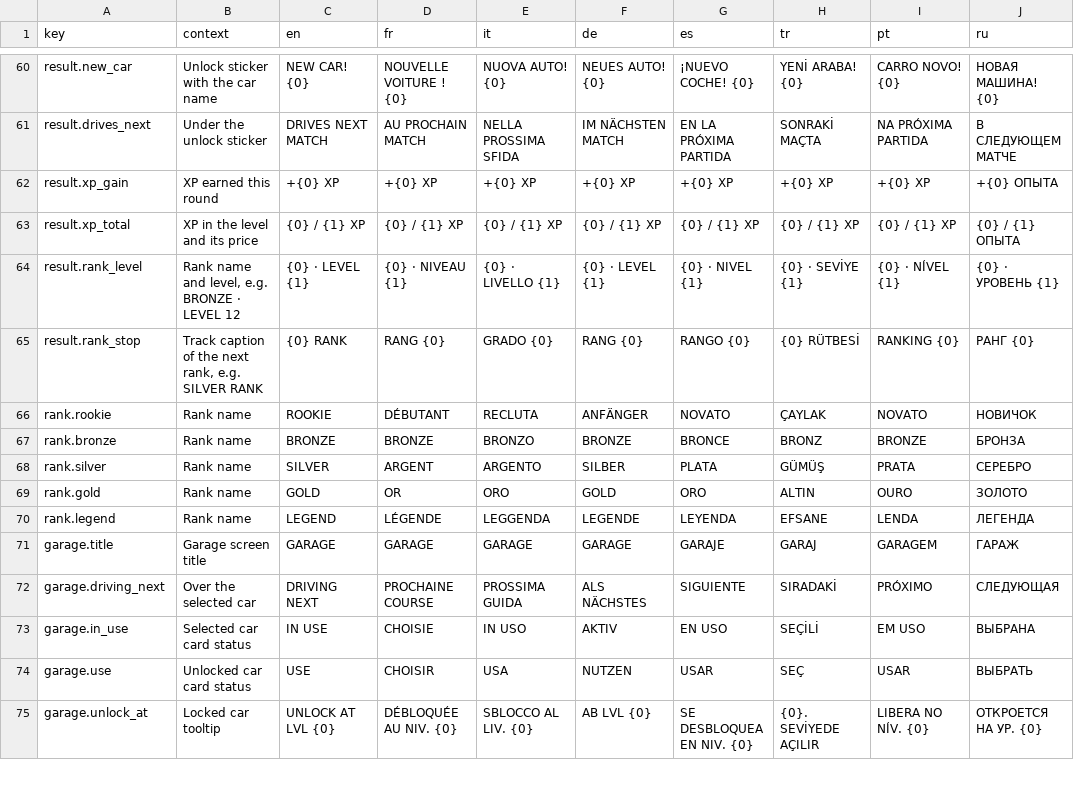
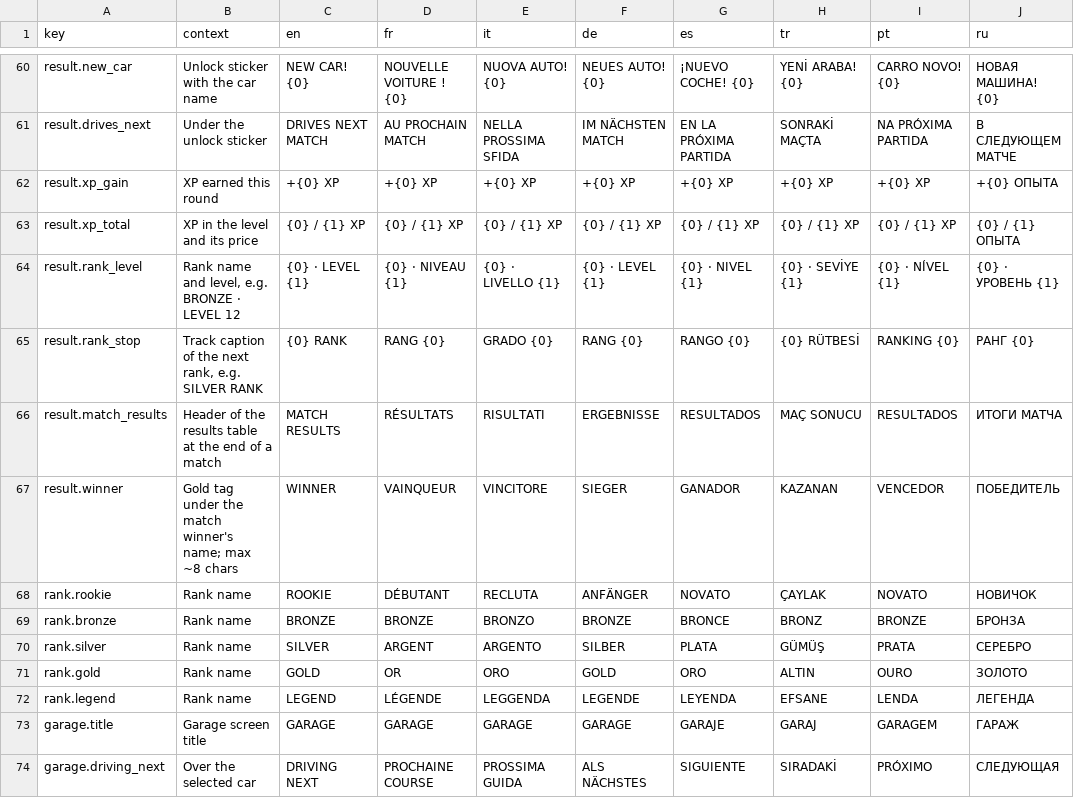
Before and after one commit to Bugord/Poki-Toy-Car-Bumper-Arena, a CSV file: Assets/Localization/strings.csv, drawn as a sheet; only a part is shown, gaps mark what is left out; the shorter side is filled out with more unchanged rows.

Commit message:
Show the match winner on a turning podium and the results table on the result screen
The winner's car turns on a gold podium drawn by its own camera into a texture, over slow rays, under a crowned
name pill. The results table sits beside it: top three and the player's row on a phone, every car at the left on
a wide screen. With a mouse the garage is a GARAGE button with the G key under NEXT MATCH, and a wide desktop
screen lays the level card and the buttons out in one row as in the A2 design.

```diff
--- a/Assets/Localization/strings.csv
+++ b/Assets/Localization/strings.csv
@@ -65,2 +65,4 @@ result.rank_level,"Rank name and level, e.g. BRONZE · LEVEL 12",{0} · LEVEL {1
 result.rank_stop,"Track caption of the next rank, e.g. SILVER RANK",{0} RANK,RANG {0},GRADO {0},RANG {0},RANGO {0},{0} RÜTBESİ,RANKING {0},РАНГ {0}
+result.match_results,Header of the results table at the end of a match,MATCH RESULTS,RÉSULTATS,RISULTATI,ERGEBNISSE,RESULTADOS,MAÇ SONUCU,RESULTADOS,ИТОГИ МАТЧА
+result.winner,Gold tag under the match winner's name; max ~8 chars,WINNER,VAINQUEUR,VINCITORE,SIEGER,GANADOR,KAZANAN,VENCEDOR,ПОБЕДИТЕЛЬ
 rank.rookie,Rank name,ROOKIE,DÉBUTANT,RECLUTA,ANFÄNGER,NOVATO,ÇAYLAK,NOVATO,НОВИЧОК
```
Also changed, not shown: 15 other files.
